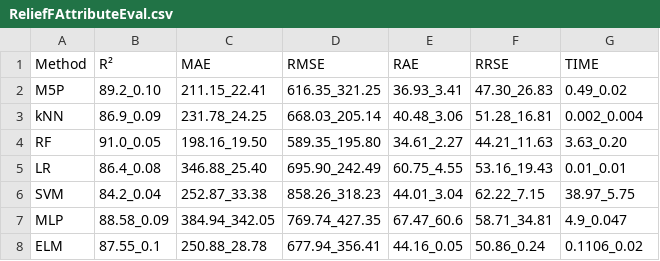
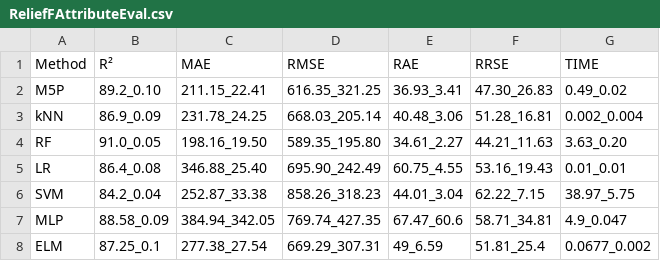
Before and after one commit to geneura-papers/2015_books, a CSV file: Tables_to_figures/datasets/AllPublishers/ReliefFAttributeEval.csv, drawn as a sheet.

```diff
--- a/Tables_to_figures/datasets/AllPublishers/ReliefFAttributeEval.csv
+++ b/Tables_to_figures/datasets/AllPublishers/ReliefFAttributeEval.csv
@@ -7,2 +7,2 @@ SVM;84.2_0.04;252.87_33.38;858.26_318.23;44.01_3.04;62.22_7.15;38.97_5.75
 MLP;88.58_0.09;384.94_342.05;769.74_427.35;67.47_60.6;58.71_34.81;4.9_0.047
-ELM;87.55_0.1;250.88_28.78;677.94_356.41;44.16_0.05;50.86_0.24;0.1106_0.02
+ELM;87.25_0.1;277.38_27.54;669.29_307.31;49_6.59;51.81_25.4;0.0677_0.002
```
Also changed, not shown: Tables_to_figures/datasets/AllAttributes/PublishingCo-UDL704.csv, Tables_to_figures/datasets/AllAttributes/PublishingCo-UDL929.csv, 18 other files.
